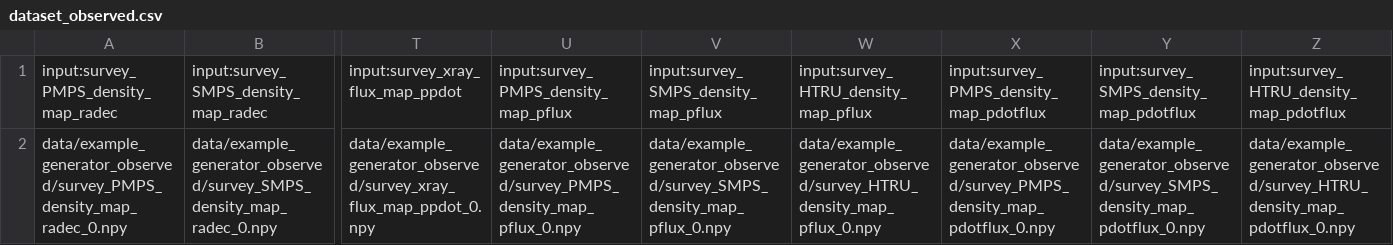
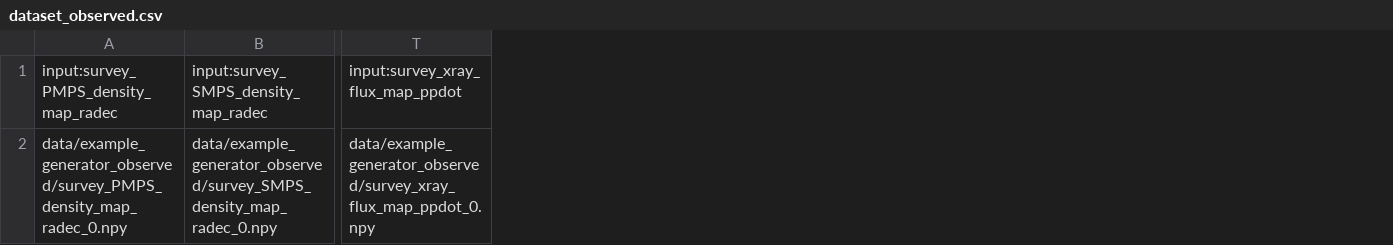
Before and after one commit to ice-csic-astroexotic/ML-Poppyns, a CSV file: data/example_generator_observed/dataset_observed.csv, drawn as a sheet; only a part is shown, gaps mark what is left out; the diff names each change by its address in the sheet, - before the commit and + after, or states it on an @@ line.

Commit message:
Updating the tutorials and some related files to reflect the changes in the generator.

```diff
--- a/data/example_generator_observed/dataset_observed.csv
+++ b/data/example_generator_observed/dataset_observed.csv
-column U, rows 1-2: input:survey_PMPS_density_map_pflux | data/example_generator_observed/survey_PMPS_density_map_pflux_0.npy
-column V, rows 1-2: input:survey_SMPS_density_map_pflux | data/example_generator_observed/survey_SMPS_density_map_pflux_0.npy
-column W, rows 1-2: input:survey_HTRU_density_map_pflux | data/example_generator_observed/survey_HTRU_density_map_pflux_0.npy
-column X, rows 1-2: input:survey_PMPS_density_map_pdotflux | data/example_generator_observed/survey_PMPS_density_map_pdotflux_0.npy
-column Y, rows 1-2: input:survey_SMPS_density_map_pdotflux | data/example_generator_observed/survey_SMPS_density_map_pdotflux_0.npy
-column Z, rows 1-2: input:survey_HTRU_density_map_pdotflux | data/example_generator_observed/survey_HTRU_density_map_pdotflux_0.npy
```
Also changed, not shown: 13 other files.
